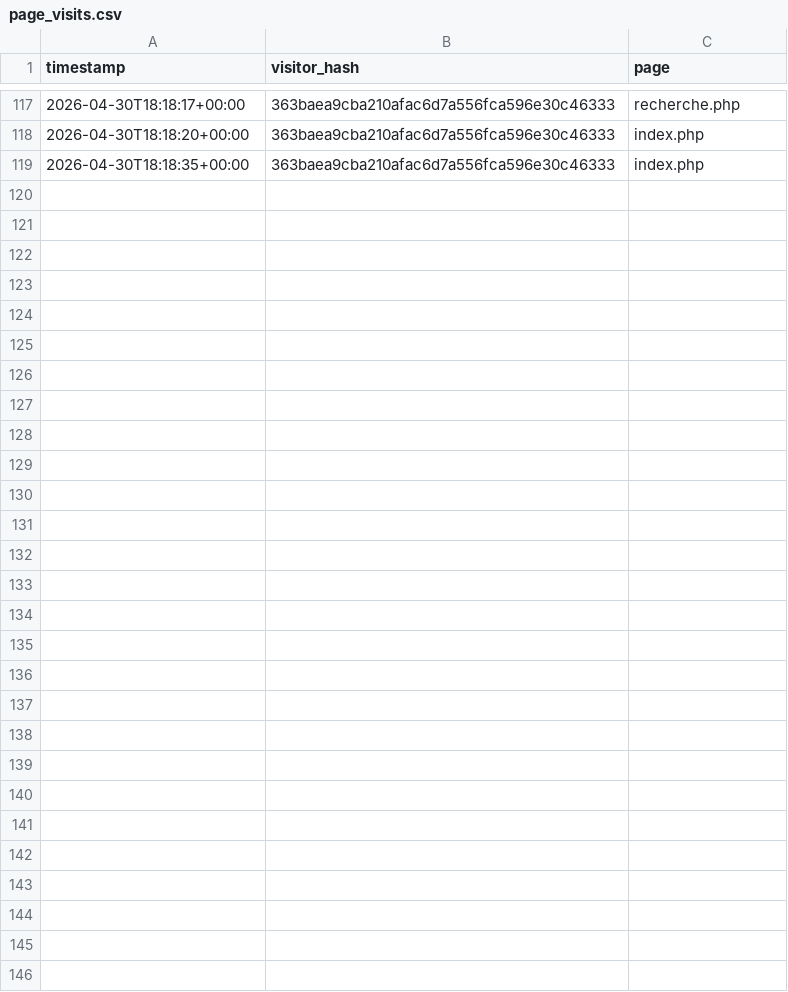
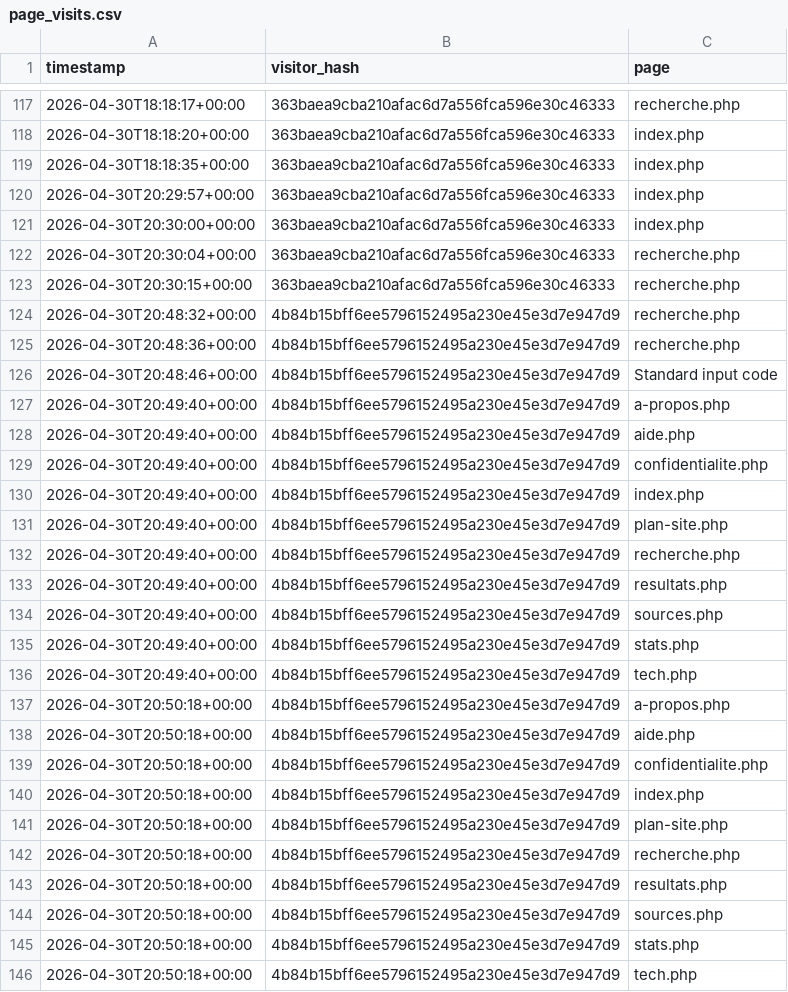
Before and after one commit to Rong-Rong11/Plein_Malin, a CSV file: storage/page_visits.csv, drawn as a sheet; only a part is shown, gaps mark what is left out.

```diff
--- a/storage/page_visits.csv
+++ b/storage/page_visits.csv
@@ -119 +119,28 @@ timestamp,visitor_hash,page
 2026-04-30T18:18:35+00:00,363baea9cba210afac6d7a556fca596e30c46333,index.php
+2026-04-30T20:29:57+00:00,363baea9cba210afac6d7a556fca596e30c46333,index.php
+2026-04-30T20:30:00+00:00,363baea9cba210afac6d7a556fca596e30c46333,index.php
+2026-04-30T20:30:04+00:00,363baea9cba210afac6d7a556fca596e30c46333,recherche.php
+2026-04-30T20:30:15+00:00,363baea9cba210afac6d7a556fca596e30c46333,recherche.php
+2026-04-30T20:48:32+00:00,4b84b15bff6ee5796152495a230e45e3d7e947d9,recherche.php
+2026-04-30T20:48:36+00:00,4b84b15bff6ee5796152495a230e45e3d7e947d9,recherche.php
+2026-04-30T20:48:46+00:00,4b84b15bff6ee5796152495a230e45e3d7e947d9,"Standard input code"
+2026-04-30T20:49:40+00:00,4b84b15bff6ee5796152495a230e45e3d7e947d9,a-propos.php
+2026-04-30T20:49:40+00:00,4b84b15bff6ee5796152495a230e45e3d7e947d9,aide.php
+2026-04-30T20:49:40+00:00,4b84b15bff6ee5796152495a230e45e3d7e947d9,confidentialite.php
+2026-04-30T20:49:40+00:00,4b84b15bff6ee5796152495a230e45e3d7e947d9,index.php
+2026-04-30T20:49:40+00:00,4b84b15bff6ee5796152495a230e45e3d7e947d9,plan-site.php
+2026-04-30T20:49:40+00:00,4b84b15bff6ee5796152495a230e45e3d7e947d9,recherche.php
+2026-04-30T20:49:40+00:00,4b84b15bff6ee5796152495a230e45e3d7e947d9,resultats.php
+2026-04-30T20:49:40+00:00,4b84b15bff6ee5796152495a230e45e3d7e947d9,sources.php
+2026-04-30T20:49:40+00:00,4b84b15bff6ee5796152495a230e45e3d7e947d9,stats.php
+2026-04-30T20:49:40+00:00,4b84b15bff6ee5796152495a230e45e3d7e947d9,tech.php
+2026-04-30T20:50:18+00:00,4b84b15bff6ee5796152495a230e45e3d7e947d9,a-propos.php
+2026-04-30T20:50:18+00:00,4b84b15bff6ee5796152495a230e45e3d7e947d9,aide.php
+2026-04-30T20:50:18+00:00,4b84b15bff6ee5796152495a230e45e3d7e947d9,confidentialite.php
+2026-04-30T20:50:18+00:00,4b84b15bff6ee5796152495a230e45e3d7e947d9,index.php
+2026-04-30T20:50:18+00:00,4b84b15bff6ee5796152495a230e45e3d7e947d9,plan-site.php
+2026-04-30T20:50:18+00:00,4b84b15bff6ee5796152495a230e45e3d7e947d9,recherche.php
+2026-04-30T20:50:18+00:00,4b84b15bff6ee5796152495a230e45e3d7e947d9,resultats.php
+2026-04-30T20:50:18+00:00,4b84b15bff6ee5796152495a230e45e3d7e947d9,sources.php
+2026-04-30T20:50:18+00:00,4b84b15bff6ee5796152495a230e45e3d7e947d9,stats.php
+2026-04-30T20:50:18+00:00,4b84b15bff6ee5796152495a230e45e3d7e947d9,tech.php
```
Also changed, not shown: 12 other files.
